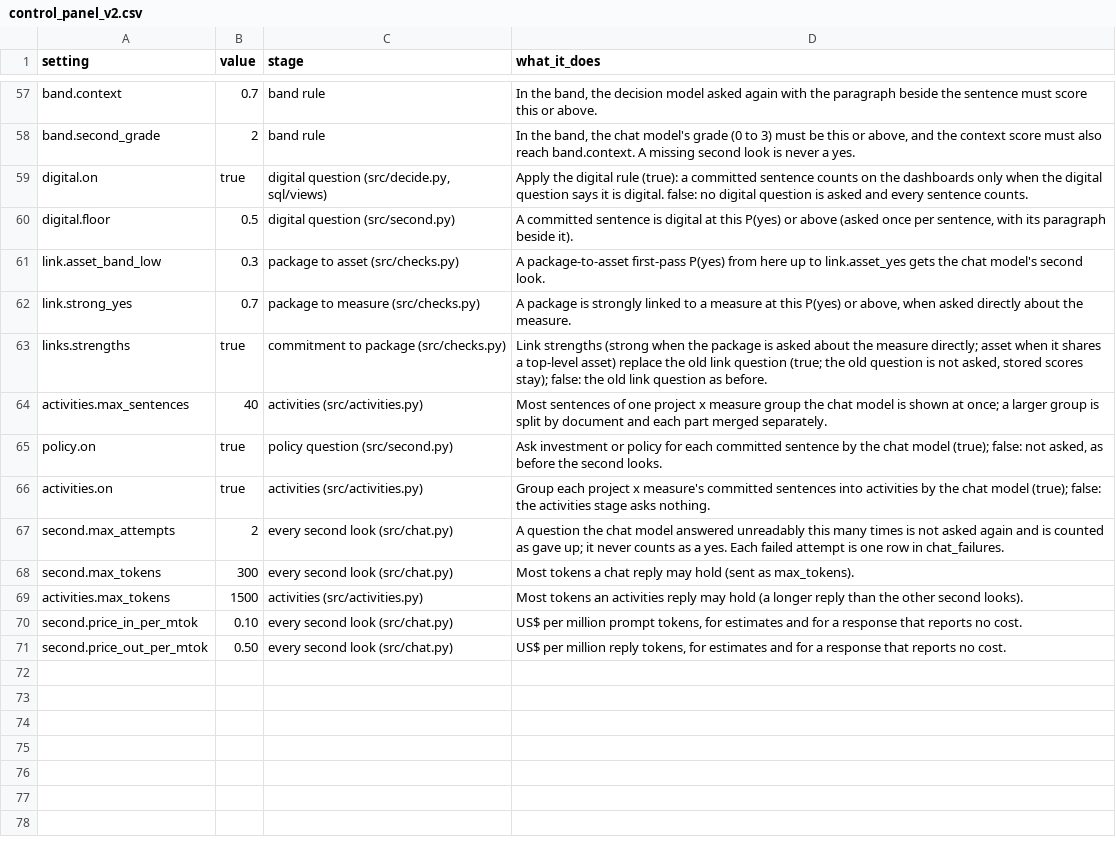
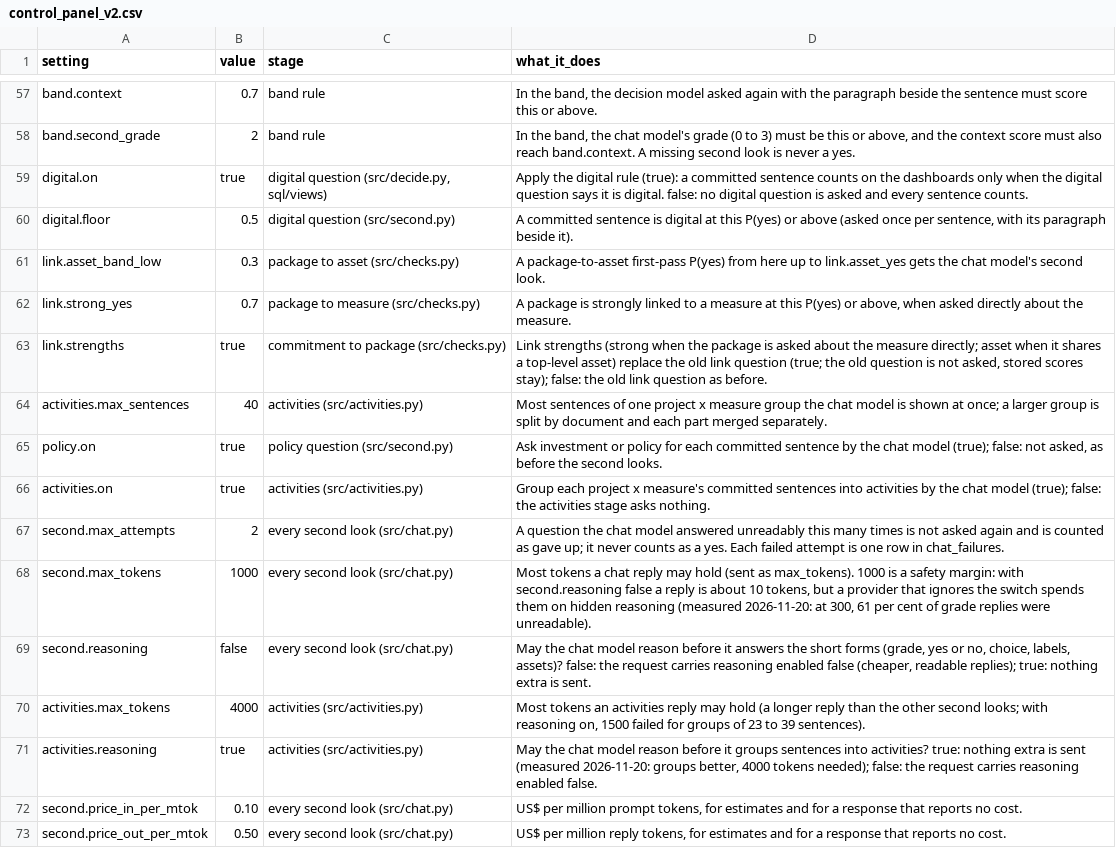
Before and after one commit to devvartpoddar/wbg-digital-resilience, a CSV file: inputs/config/control_panel_v2.csv, drawn as a sheet; only a part is shown, gaps mark what is left out.

```diff
--- a/inputs/config/control_panel_v2.csv
+++ b/inputs/config/control_panel_v2.csv
@@ -62,3 +62,3 @@ link.asset_band_low,0.3,package to asset (src/checks.py),A package-to-asset firs
 link.strong_yes,0.7,package to measure (src/checks.py),"A package is strongly linked to a measure at this P(yes) or above, when asked directly about the measure."
-links.strengths,true,commitment to package (src/checks.py),"Link strengths (strong when the package is asked about the measure directly; asset when it shares a top-level asset) replace the old link question (true; the old question is not asked, stored scores stay); false: the old link question as before."
+link.strengths,true,commitment to package (src/checks.py),"Link strengths (strong when the package is asked about the measure directly; asset when it shares a top-level asset) replace the old link question (true; the old question is not asked, stored scores stay); false: the old link question as before."
 activities.max_sentences,40,activities (src/activities.py),Most sentences of one project x measure group the chat model is shown at once; a larger group is split by document and each part merged separately.
@@ -67,4 +67,6 @@ activities.on,true,activities (src/activities.py),Group each project x measure's
 second.max_attempts,2,every second look (src/chat.py),A question the chat model answered unreadably this many times is not asked again and is counted as gave up; it never counts as a yes. Each failed attempt is one row in chat_failures.
-second.max_tokens,300,every second look (src/chat.py),Most tokens a chat reply may hold (sent as max_tokens).
-activities.max_tokens,1500,activities (src/activities.py),Most tokens an activities reply may hold (a longer reply than the other second looks).
+second.max_tokens,1000,every second look (src/chat.py),"Most tokens a chat reply may hold (sent as max_tokens). 1000 is a safety margin: with second.reasoning false a reply is about 10 tokens, but a provider that ignores the switch spends them on hidden reasoning (measured 2026-11-20: at 300, 61 per cent of grade replies were unreadable)."
+second.reasoning,false,every second look (src/chat.py),"May the chat model reason before it answers the short forms (grade, yes or no, choice, labels, assets)? false: the request carries reasoning enabled false (cheaper, readable replies); true: nothing extra is sent."
+activities.max_tokens,4000,activities (src/activities.py),"Most tokens an activities reply may hold (a longer reply than the other second looks; with reasoning on, 1500 failed for groups of 23 to 39 sentences)."
+activities.reasoning,true,activities (src/activities.py),"May the chat model reason before it groups sentences into activities? true: nothing extra is sent (measured 2026-11-20: groups better, 4000 tokens needed); false: the request carries reasoning enabled false."
 second.price_in_per_mtok,0.10,every second look (src/chat.py),"US$ per million prompt tokens, for estimates and for a response that reports no cost."
```
Also changed, not shown: inputs/config/control_panel.csv, 16 other files.
